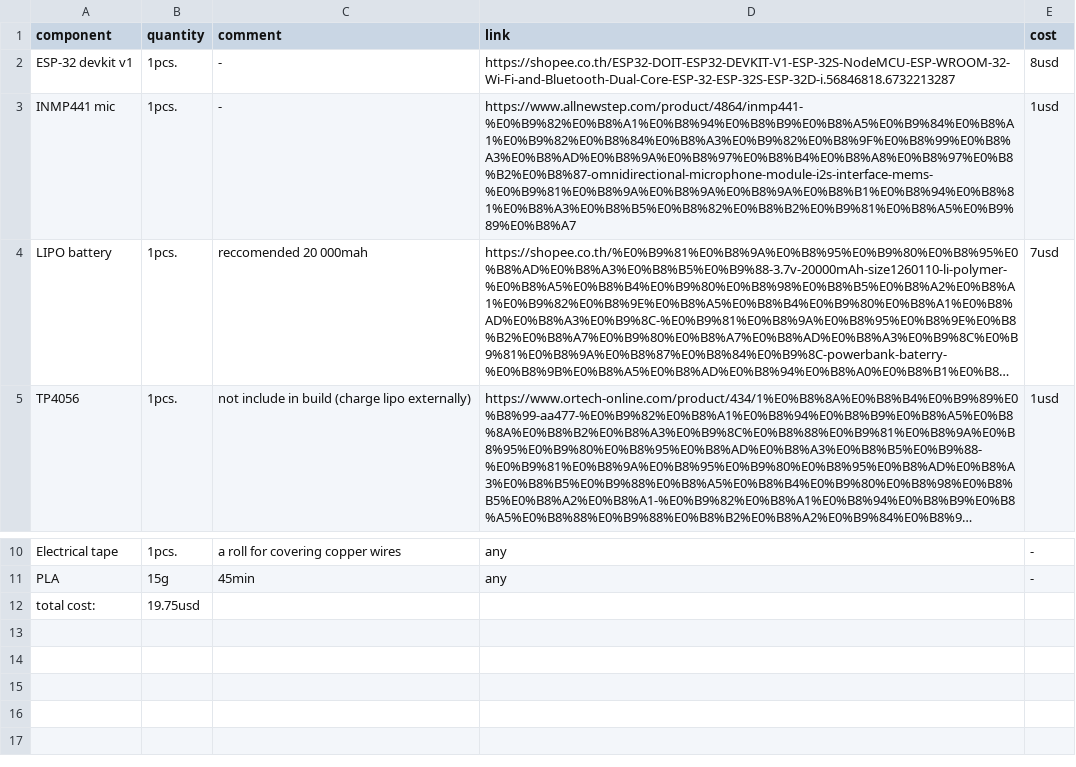
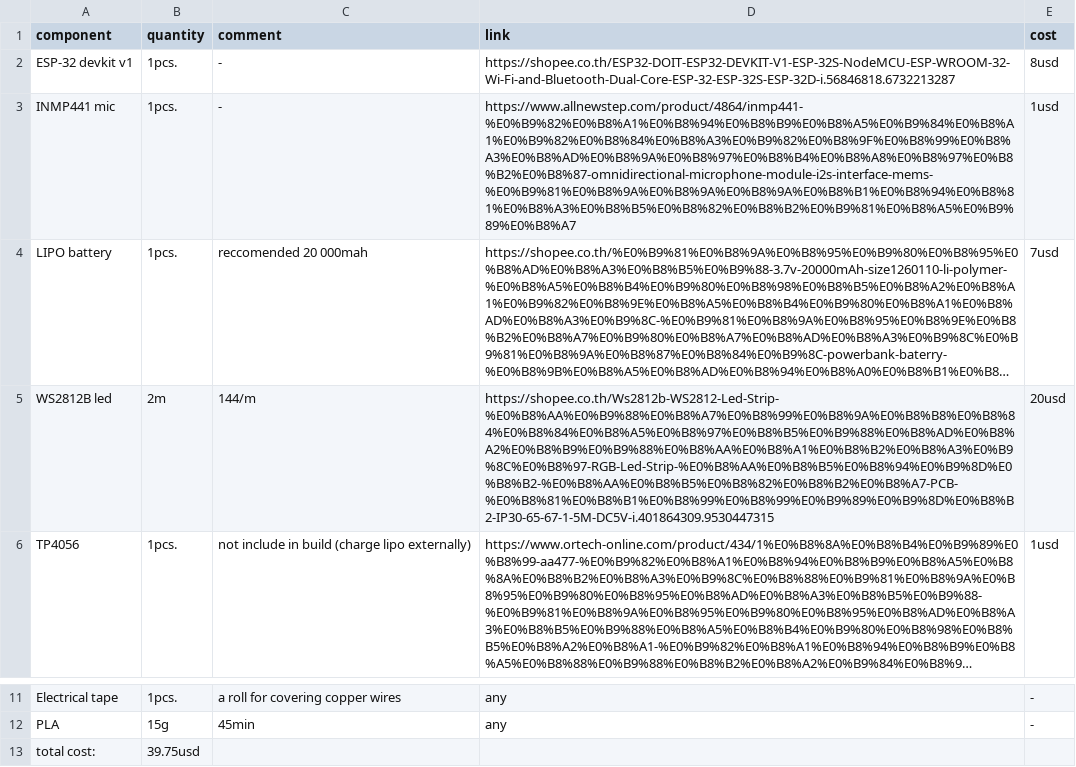
Before and after one commit to Tengyez/wavecoustic, a CSV file: docs/BOM.csv, drawn as a sheet; only a part is shown, gaps mark what is left out; long unchanged cells end in …; addresses are those after the commit; the diff names each change by its address in the sheet, - before the commit and + after, or states it on an @@ line.

Commit message:
Update BOM with additional components and costs

```diff
--- a/docs/BOM.csv
+++ b/docs/BOM.csv
+row 5: WS2812B led | 2m | 144/m | https://shopee.co.th/Ws2812b-WS2812-Led-Strip-%E0%B8%AA%E0%B9%88%E0%B8%A7%E0%B8%99%E0%B8%9A%E0%B8%B8%E0%B8%84%E0%B8%84%E0%B8%A5%E0%B8%97%E0%B8%B5%E0%B9%88%E0%B8%AD%E0%B8%A2%E0%B8%B9%E0%B9%88%E0%B8%AA%E0%B8%A1%E0%B8%B2%E0%B8%A3%E0%B9%8C%E0%B8%97-RGB-Led-Strip-%E0%B8%AA%E0%B8%B5%E0%B8%94%E0%B9%8D%E0%B8%B2-%E0%B8%AA%E0%B8%B5%E0%B8%82%E0%B8%B2%E0%B8%A7-PCB-%E0%B8%81%E0%B8%B1%E0%B8%99%E0%B8%99%E0%B9%89%E0%B9%8D%E0%B8%B2-IP30-65-67-1-5M-DC5V-i.401864309.9530447315 | 20usd
-B13 (quantity): 19.75usd
+B13 (quantity): 39.75usd
```
